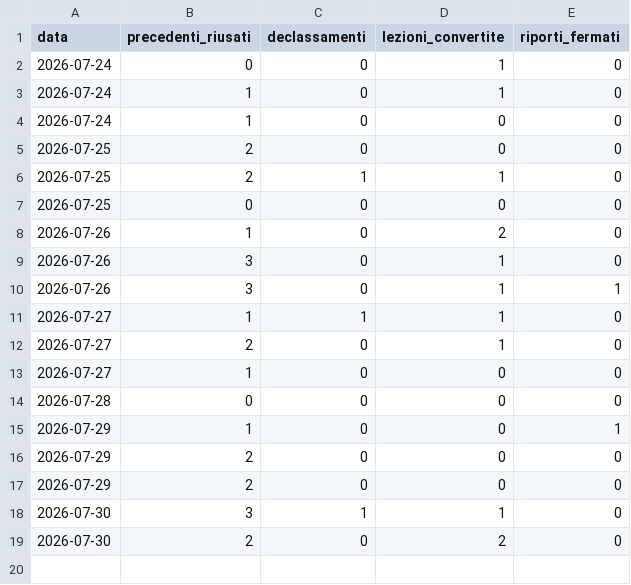
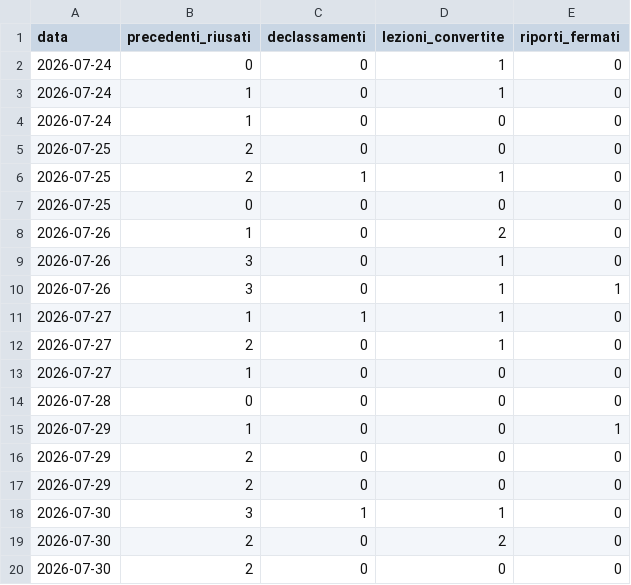
Before and after one commit to Crik0x/shaer.it, a CSV file: memoria/resa.csv, drawn as a sheet; the diff names each change by its address in the sheet, - before the commit and + after, or states it on an @@ line.

```diff
--- a/memoria/resa.csv
+++ b/memoria/resa.csv
+row 20: 2026-07-30 | 2 | 0 | 0 | 0
```
Also changed, not shown: memoria/costo.csv, 8 other files.
